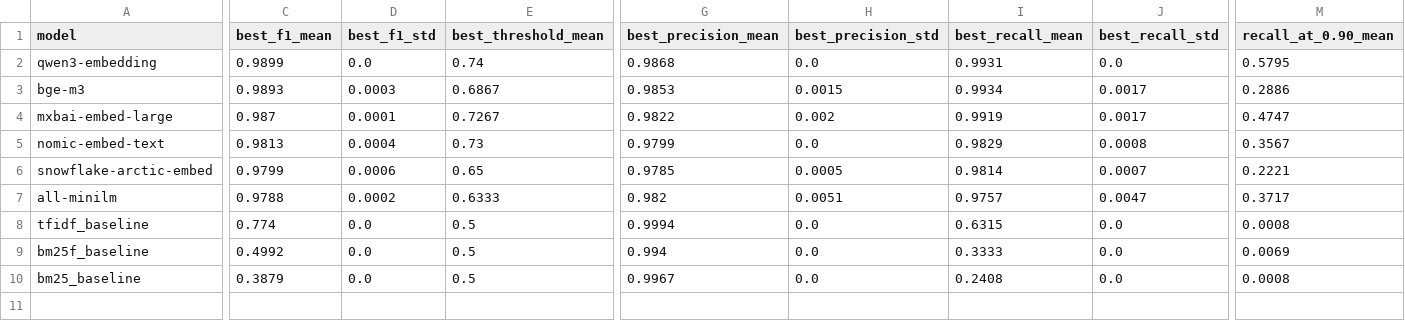
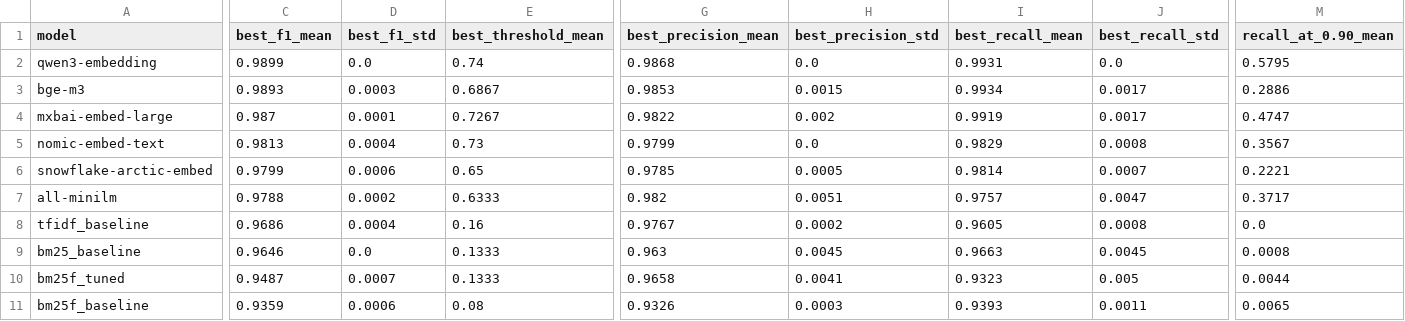
Before and after one commit to apex-bridge/bugspotter-embedding-benchmark, a CSV file: results/aggregated/model_summary_aggregated.csv, drawn as a sheet; only a part is shown, gaps mark what is left out; removed rows and columns are numbered as before the commit, all else as after; rows hold the shown columns only; the diff covers the shown part only; the diff names each change by its address in the sheet, - before the commit and + after, or states it on an @@ line.

```diff
--- a/results/aggregated/model_summary_aggregated.csv
+++ b/results/aggregated/model_summary_aggregated.csv
-C8 (best_f1_mean): 0.774
+C8 (best_f1_mean): 0.9686
-D8 (best_f1_std): 0.0
+D8 (best_f1_std): 0.0004
-E8 (best_threshold_mean): 0.5
+E8 (best_threshold_mean): 0.16
-G8 (best_precision_mean): 0.9994
+G8 (best_precision_mean): 0.9767
-H8 (best_precision_std): 0.0
+H8 (best_precision_std): 0.0002
-I8 (best_recall_mean): 0.6315
+I8 (best_recall_mean): 0.9605
-J8 (best_recall_std): 0.0
+J8 (best_recall_std): 0.0008
-M8 (recall_at_0.90_mean): 0.0008
+M8 (recall_at_0.90_mean): 0.0
-row 9: bm25f_baseline | 0.4992 | 0.0 | 0.5 | 0.994 | 0.0 | 0.3333 | 0.0 | 0.0069
-C9 (best_f1_mean): 0.3879
+C9 (best_f1_mean): 0.9646
-E9 (best_threshold_mean): 0.5
+E9 (best_threshold_mean): 0.1333
-G9 (best_precision_mean): 0.9967
+G9 (best_precision_mean): 0.963
-H9 (best_precision_std): 0.0
+H9 (best_precision_std): 0.0045
-I9 (best_recall_mean): 0.2408
+I9 (best_recall_mean): 0.9663
-J9 (best_recall_std): 0.0
+J9 (best_recall_std): 0.0045
+row 10: bm25f_tuned | 0.9487 | 0.0007 | 0.1333 | 0.9658 | 0.0041 | 0.9323 | 0.005 | 0.0044
+row 11: bm25f_baseline | 0.9359 | 0.0006 | 0.08 | 0.9326 | 0.0003 | 0.9393 | 0.0011 | 0.0065
```
Also changed, not shown: 2 edited cells elsewhere in this file, results/runs/seed_123/bm25_summary.csv, results/runs/seed_123/model_summary.csv, 15 other files.
